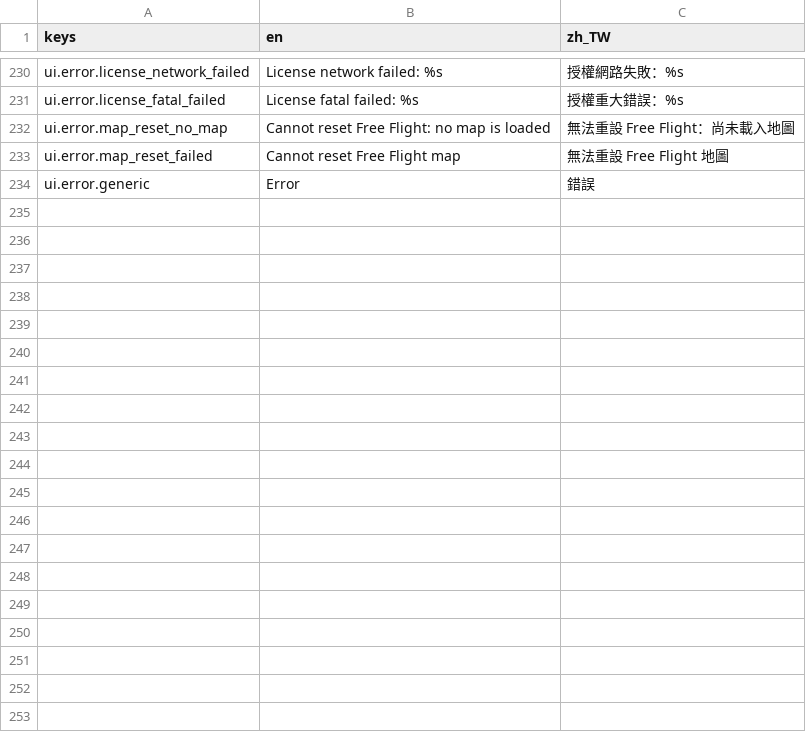
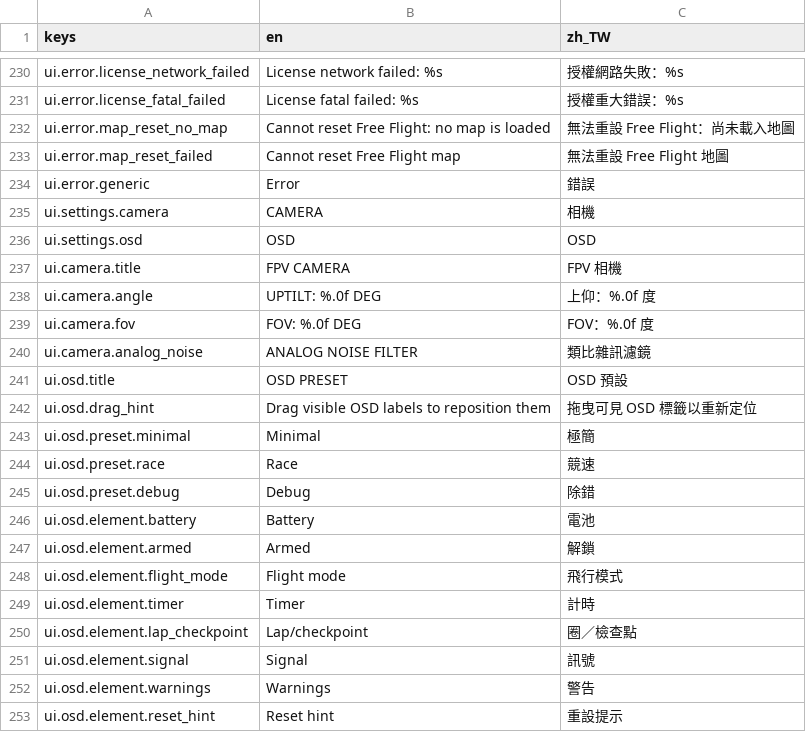
Before and after one commit to KarlSideProjects/AeroSim, a CSV file: locales/ui.csv, drawn as a sheet; only a part is shown, gaps mark what is left out; the diff covers the shown part only.

Commit message:
feat: add FPV camera and OSD presets (#36)

```diff
--- a/locales/ui.csv
+++ b/locales/ui.csv
@@ -234 +234,20 @@ ui.error.map_reset_failed,Cannot reset Free Flight map,無法重設 Free Flight
 ui.error.generic,Error,錯誤
+ui.settings.camera,CAMERA,相機
+ui.settings.osd,OSD,OSD
+ui.camera.title,FPV CAMERA,FPV 相機
+ui.camera.angle,UPTILT: %.0f DEG,上仰：%.0f 度
+ui.camera.fov,FOV: %.0f DEG,FOV：%.0f 度
+ui.camera.analog_noise,ANALOG NOISE FILTER,類比雜訊濾鏡
+ui.osd.title,OSD PRESET,OSD 預設
+ui.osd.drag_hint,Drag visible OSD labels to reposition them,拖曳可見 OSD 標籤以重新定位
+ui.osd.preset.minimal,Minimal,極簡
+ui.osd.preset.race,Race,競速
+ui.osd.preset.debug,Debug,除錯
+ui.osd.element.battery,Battery,電池
+ui.osd.element.armed,Armed,解鎖
+ui.osd.element.flight_mode,Flight mode,飛行模式
+ui.osd.element.timer,Timer,計時
+ui.osd.element.lap_checkpoint,Lap/checkpoint,圈／檢查點
+ui.osd.element.signal,Signal,訊號
+ui.osd.element.warnings,Warnings,警告
+ui.osd.element.reset_hint,Reset hint,重設提示
```
Also changed, not shown: 9 added rows elsewhere in this file, 7 other files.
